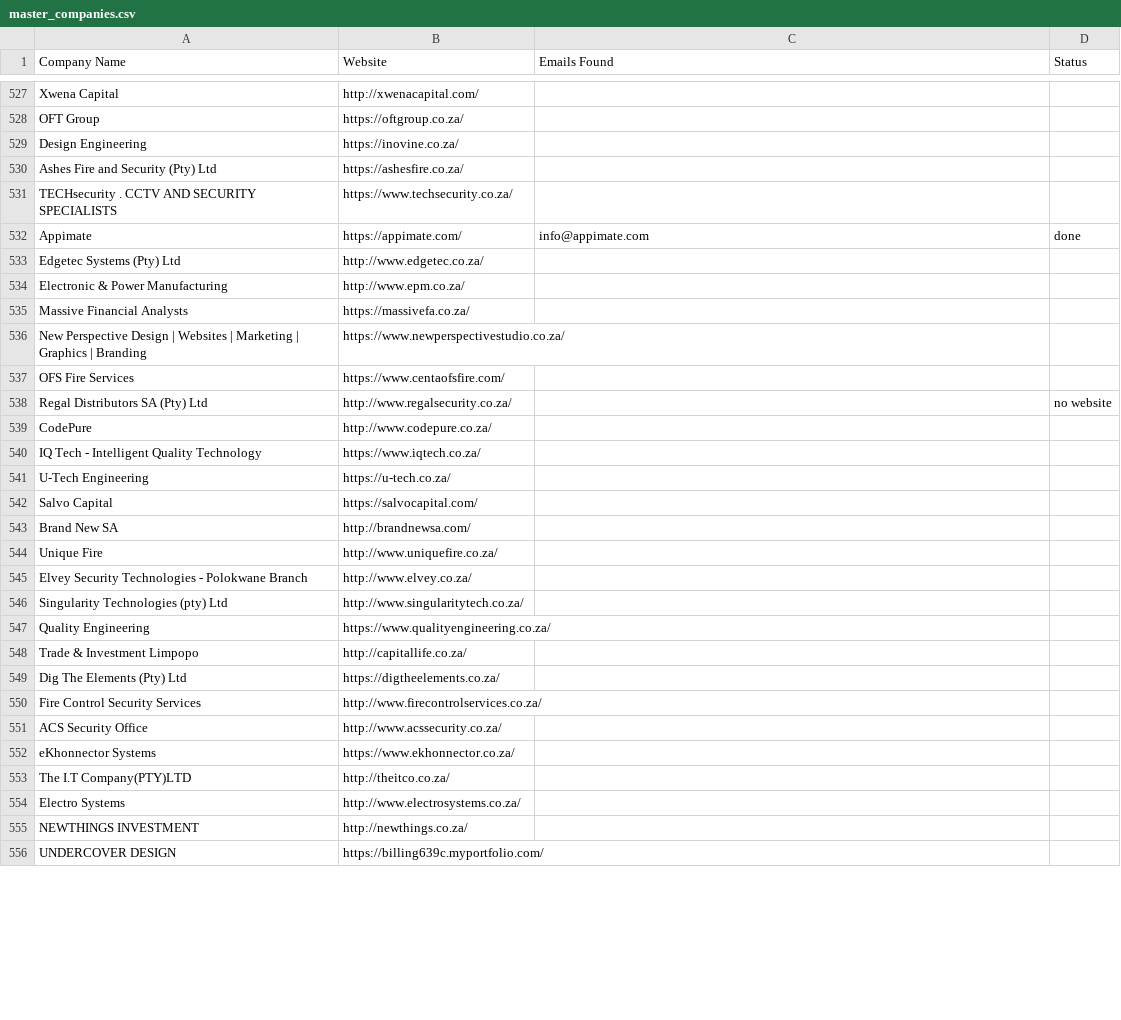
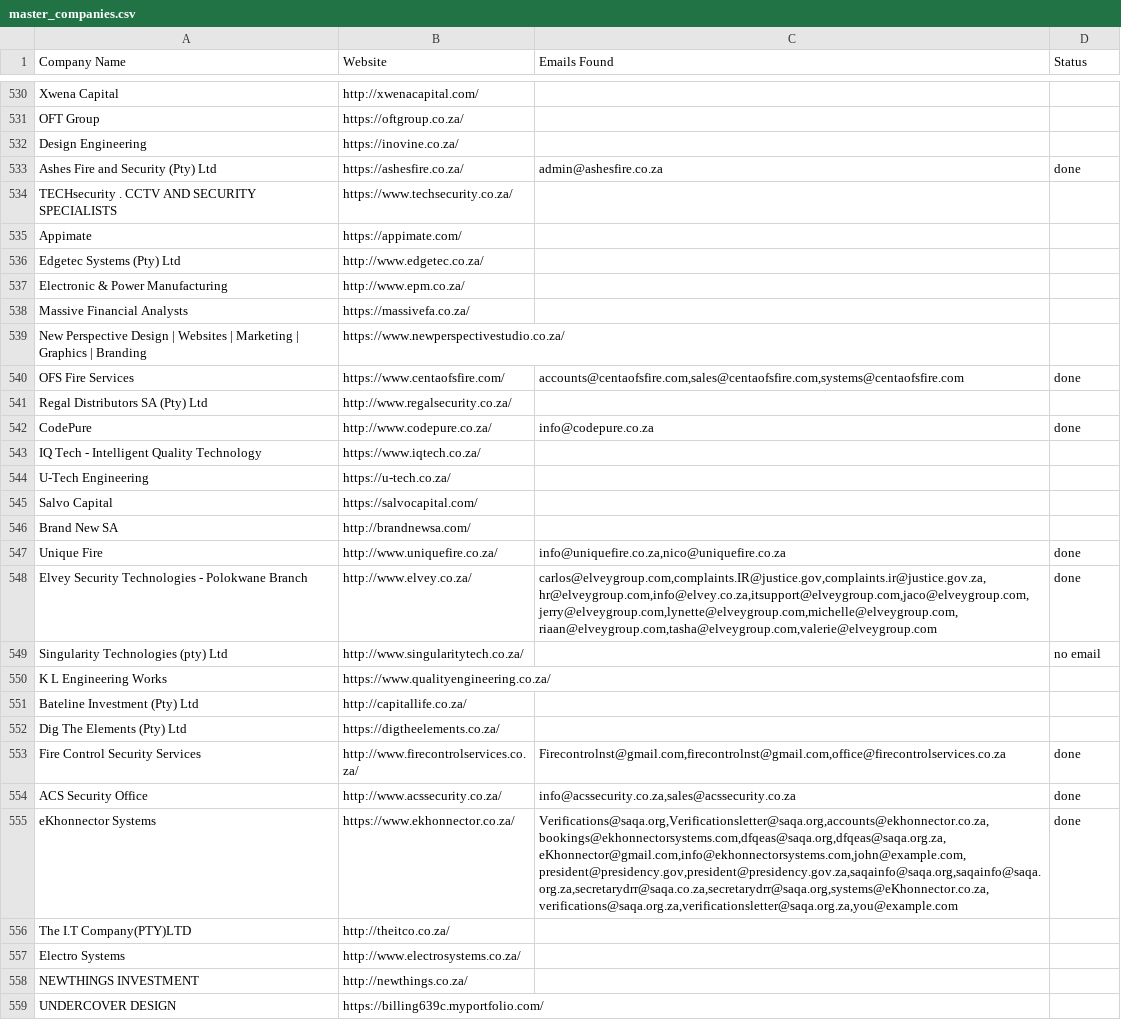
Before and after one commit to MareanaNsuku/FireDetectionOutreach, a CSV file: master_companies.csv, drawn as a sheet; only a part is shown, gaps mark what is left out; the diff covers the shown part only.

```diff
--- a/master_companies.csv
+++ b/master_companies.csv
@@ -529,5 +532,5 @@ OFT Group,https://oftgroup.co.za/,,
 Design Engineering,https://inovine.co.za/,,
-Ashes Fire and Security (Pty) Ltd,https://ashesfire.co.za/,,
+Ashes Fire and Security (Pty) Ltd,https://ashesfire.co.za/,admin@ashesfire.co.za,done
 TECHsecurity . CCTV AND SECURITY SPECIALISTS,https://www.techsecurity.co.za/,,
-Appimate,https://appimate.com/,info@appimate.com,done
+Appimate,https://appimate.com/,,
 Edgetec Systems (Pty) Ltd,http://www.edgetec.co.za/,,
@@ -536,5 +539,5 @@ Massive Financial Analysts,https://massivefa.co.za/,,
 New Perspective Design | Websites | Marketing | Graphics | Branding,https://www.newperspectivestudio.co.za/,,
-OFS Fire Services,https://www.centaofsfire.com/,,
-Regal Distributors SA (Pty) Ltd,http://www.regalsecurity.co.za/,,no website
-CodePure,http://www.codepure.co.za/,,
+OFS Fire Services,https://www.centaofsfire.com/,"accounts@centaofsfire.com,sales@centaofsfire.com,systems@centaofsfire.com",done
+Regal Distributors SA (Pty) Ltd,http://www.regalsecurity.co.za/,,
+CodePure,http://www.codepure.co.za/,info@codepure.co.za,done
 IQ Tech - Intelligent Quality Technology,https://www.iqtech.co.za/,,
@@ -543,11 +546,11 @@ Salvo Capital,https://salvocapital.com/,,
 Brand New SA,http://brandnewsa.com/,,
-Unique Fire,http://www.uniquefire.co.za/,,
-Elvey Security Technologies - Polokwane Branch,http://www.elvey.co.za/,,
-Singularity Technologies (pty) Ltd,http://www.singularitytech.co.za/,,
-Quality Engineering,https://www.qualityengineering.co.za/,,
-Trade & Investment Limpopo,http://capitallife.co.za/,,
+Unique Fire,http://www.uniquefire.co.za/,"info@uniquefire.co.za,nico@uniquefire.co.za",done
+Elvey Security Technologies - Polokwane Branch,http://www.elvey.co.za/,"carlos@elveygroup.com,complaints.IR@justice.gov,complaints.ir@justice.gov.za,hr@elveygroup.com,info@elvey.co.za,itsupport@elveygroup.com,jaco@elveygroup.com,jerry@elveygroup.com,lynette@elveygroup.com,michelle@elveygroup.com,riaan@elveygroup.com,tasha@elveygroup.com,valerie@elveygroup.com",done
+Singularity Technologies (pty) Ltd,http://www.singularitytech.co.za/,,no email
+K L Engineering Works,https://www.qualityengineering.co.za/,,
+Bateline Investment (Pty) Ltd,http://capitallife.co.za/,,
 Dig The Elements (Pty) Ltd,https://digtheelements.co.za/,,
-Fire Control Security Services,http://www.firecontrolservices.co.za/,,
-ACS Security Office,http://www.acssecurity.co.za/,,
-eKhonnector Systems,https://www.ekhonnector.co.za/,,
+Fire Control Security Services,http://www.firecontrolservices.co.za/,"Firecontrolnst@gmail.com,firecontrolnst@gmail.com,office@firecontrolservices.co.za",done
+ACS Security Office,http://www.acssecurity.co.za/,"info@acssecurity.co.za,sales@acssecurity.co.za",done
+eKhonnector Systems,https://www.ekhonnector.co.za/,"Verifications@saqa.org,Verificationsletter@saqa.org,accounts@ekhonnector.co.za,bookings@ekhonnectorsystems.com,dfqeas@saqa.org,dfqeas@saqa.org.za,eKhonnector@gmail.com,info@ekhonnectorsystems.com,john@example.com,president@presidency.gov,president@presidency.gov.za,saqainfo@saqa.org,saqainfo@saqa.org.za,secretarydrr@saqa.co.za,secretarydrr@saqa.org,systems@eKhonnector.co.za,verifications@saqa.org.za,verificationsletter@saqa.org.za,you@example.com",done
 The I.T Company(PTY)LTD,http://theitco.co.za/,,
```
Also changed, not shown: 11 added rows, 9 removed rows, 8 moved rows and 110 edited cells elsewhere in this file.
